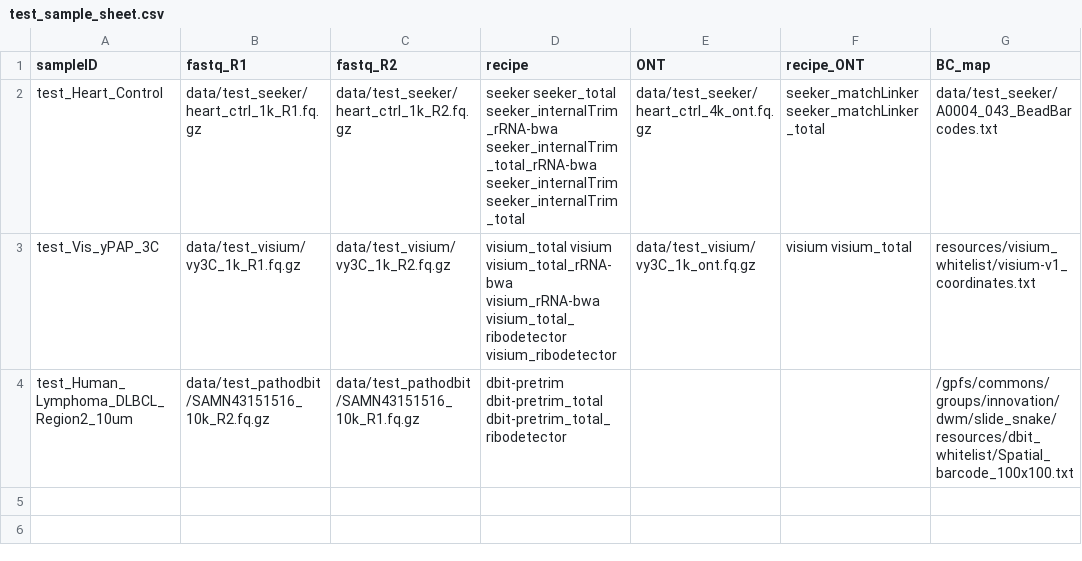
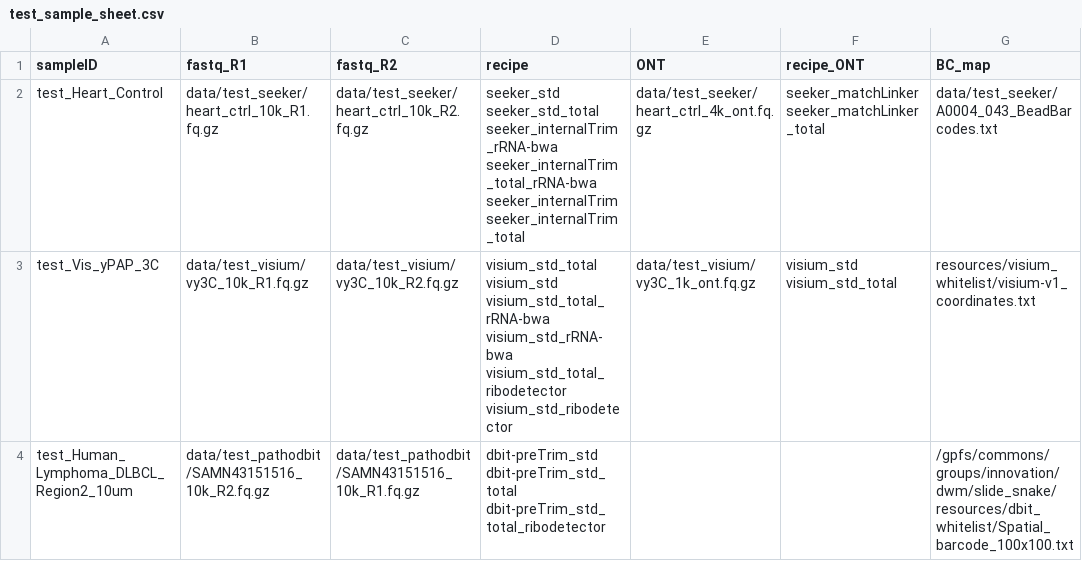
Before and after one commit to mckellardw/slide_snake, a CSV file: data/test_sample_sheet.csv, drawn as a sheet; only a part is shown; the diff names each change by its address in the sheet, - before the commit and + after, or states it on an @@ line.

```diff
--- a/data/test_sample_sheet.csv
+++ b/data/test_sample_sheet.csv
-B2 (fastq_R1): data/test_seeker/heart_ctrl_1k_R1.fq.gz
+B2 (fastq_R1): data/test_seeker/heart_ctrl_10k_R1.fq.gz
-C2 (fastq_R2): data/test_seeker/heart_ctrl_1k_R2.fq.gz
+C2 (fastq_R2): data/test_seeker/heart_ctrl_10k_R2.fq.gz
-D2 (recipe): seeker seeker_total seeker_internalTrim_rRNA-bwa seeker_internalTrim_total_rRNA-bwa…
+D2 (recipe): seeker_std seeker_std_total seeker_internalTrim_rRNA-bwa seeker_internalTrim_total_rRNA-bwa…
-B3 (fastq_R1): data/test_visium/vy3C_1k_R1.fq.gz
+B3 (fastq_R1): data/test_visium/vy3C_10k_R1.fq.gz
-C3 (fastq_R2): data/test_visium/vy3C_1k_R2.fq.gz
+C3 (fastq_R2): data/test_visium/vy3C_10k_R2.fq.gz
-D3 (recipe): visium_total visium visium_total_rRNA-bwa visium_rRNA-bwa visium_total_ribodetector visium_ribodetector
+D3 (recipe): visium_std_total visium_std visium_std_total_rRNA-bwa visium_std_rRNA-bwa visium_std_total_ribodetector visium_std_ribodetector
-F3 (recipe_ONT): visium visium_total
+F3 (recipe_ONT): visium_std visium_std_total
-D4 (recipe): dbit-pretrim dbit-pretrim_total dbit-pretrim_total_ribodetector
+D4 (recipe): dbit-preTrim_std dbit-preTrim_std_total dbit-preTrim_std_total_ribodetector
```
Also changed, not shown: data/test_sample_sheet_minimal.csv, resources/recipe_sheet.csv, 5 other files.
